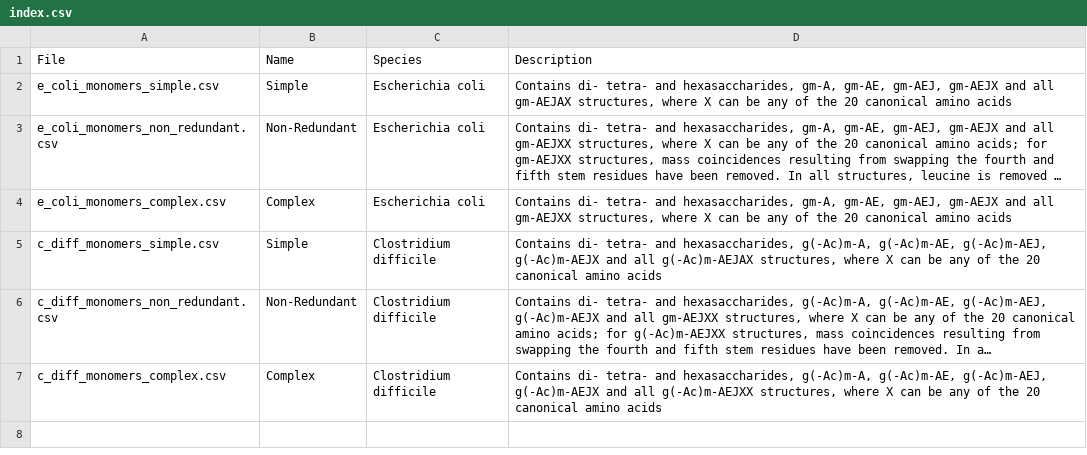
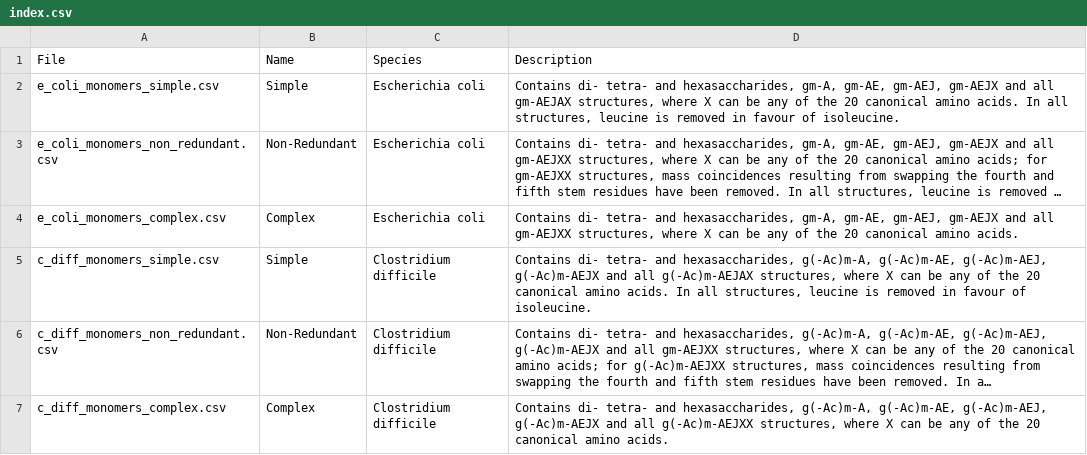
Before and after one commit to Mesnage-Org/pgfinder, a CSV file: pgfinder/masses/index.csv, drawn as a sheet; long unchanged cells end in …; the diff names each change by its address in the sheet, - before the commit and + after, or states it on an @@ line.

Commit message:
Finish removing leucines + update index

```diff
--- a/pgfinder/masses/index.csv
+++ b/pgfinder/masses/index.csv
-D2 (Description): …canonical amino acids
+D2 (Description): …canonical amino acids. In all structures, leucine is removed in favour of isoleucine.
-D4 (Description): …canonical amino acids
+D4 (Description): …canonical amino acids.
-D5 (Description): …canonical amino acids
+D5 (Description): …canonical amino acids. In all structures, leucine is removed in favour of isoleucine.
-D7 (Description): …canonical amino acids
+D7 (Description): …canonical amino acids.
```
Also changed, not shown: pgfinder/masses/c_diff_monomers_non_redundant.csv, pgfinder/masses/c_diff_monomers_simple.csv, 2 other files.
